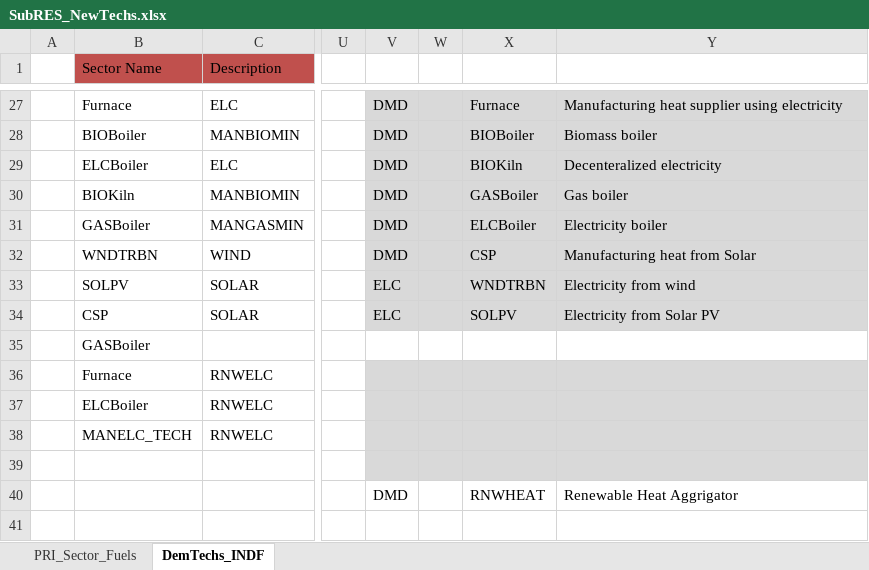
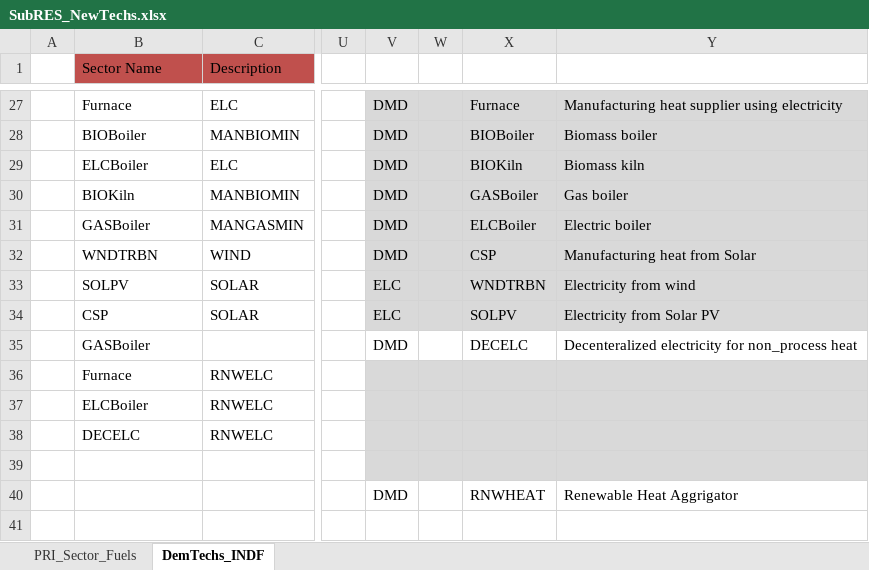
Before and after one commit to Tamenew/MANU2025, an Excel workbook: SubRES_TMPL/SubRES_NewTechs.xlsx, sheet DemTechs_INDF, drawn as a sheet; only a part is shown, gaps mark what is left out; values as stored, in another font and other column widths than the file's, no borders; charts and pictures not drawn; the diff names each change by its address in the sheet, - before the commit and + after, or states it on an @@ line.

Commit message:
Update SubRES_NewTechs.xlsx

```diff
--- a/SubRES_TMPL/SubRES_NewTechs.xlsx (sheet DemTechs_INDF)
+++ b/SubRES_TMPL/SubRES_NewTechs.xlsx (sheet DemTechs_INDF)
-Y29: Decenteralized electricity
+Y29: Biomass kiln
-Y31: Electricity boiler
+Y31: Electric boiler
-V35: (empty)
+V35: DMD
-X35: (empty)
+X35: DECELC
-Y35: (empty)
+Y35: Decenteralized electricity for non_process heat
-B38 (Sector Name): MANELC_TECH
+B38 (Sector Name): DECELC
```
